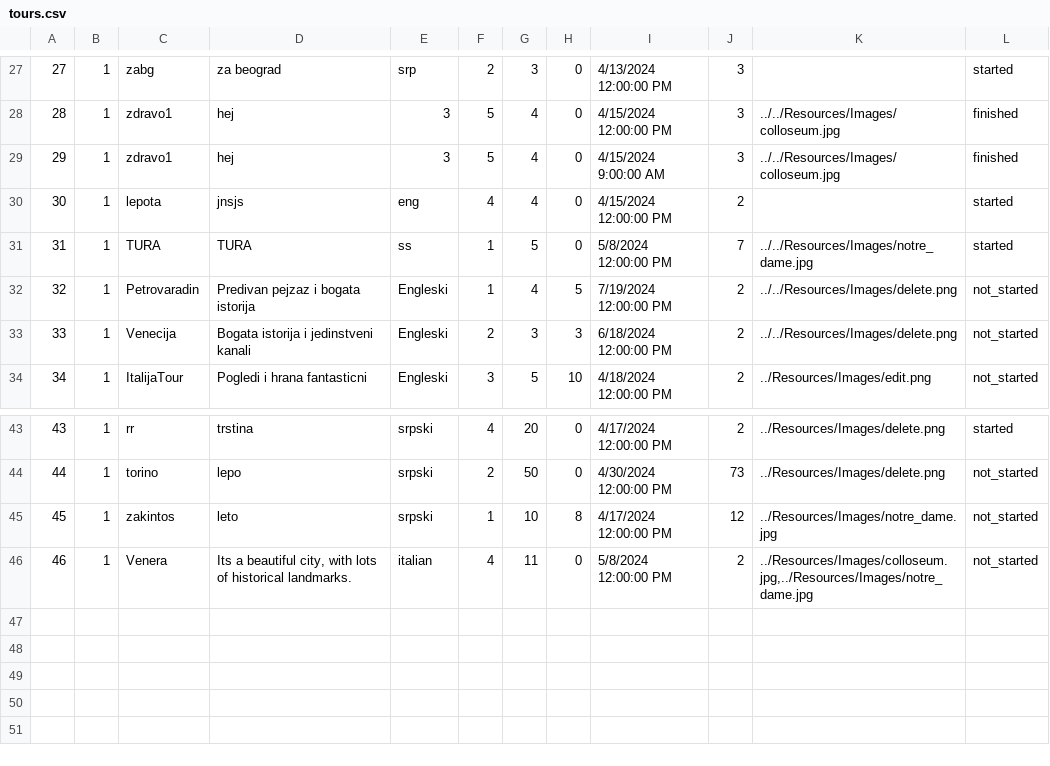
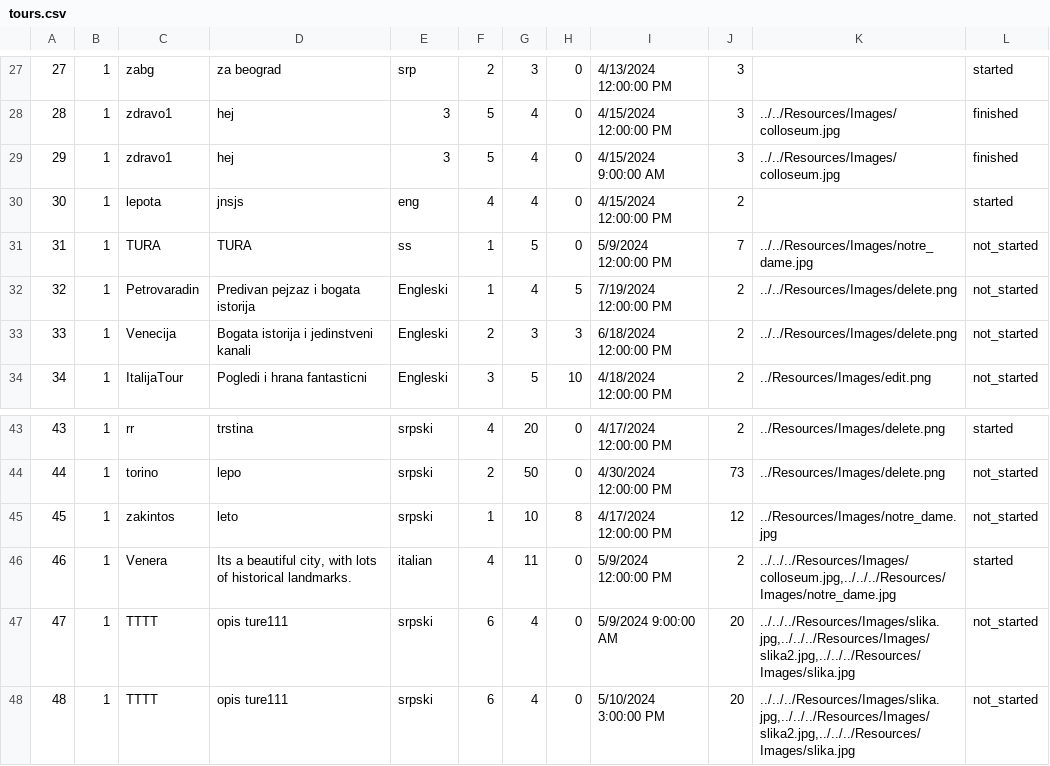
Before and after one commit to m4r1n4181/BookingApp, a CSV file: Resources/Data/tours.csv, drawn as a sheet; only a part is shown, gaps mark what is left out.

Commit message:
zavrsene slike za tourview i create tour

```diff
--- a/Resources/Data/tours.csv
+++ b/Resources/Data/tours.csv
@@ -30,3 +30,3 @@
 30|1|lepota|jnsjs|eng|4|4|0|4/15/2024 12:00:00 PM|2||started
-31|1|TURA|TURA|ss|1|5|0|5/8/2024 12:00:00 PM|7|../../Resources/Images/notre_dame.jpg|started
+31|1|TURA|TURA|ss|1|5|0|5/9/2024 12:00:00 PM|7|../../Resources/Images/notre_dame.jpg|not_started
 32|1|Petrovaradin|Predivan pejzaz i bogata istorija|Engleski|1|4|5|7/19/2024 12:00:00 PM|2|../../Resources/Images/delete.png|not_started
@@ -45,2 +45,4 @@
 45|1|zakintos|leto|srpski|1|10|8|4/17/2024 12:00:00 PM|12|../Resources/Images/notre_dame.jpg|not_started
-46|1|Venera|Its a beautiful city, with lots of historical landmarks.|italian|4|11|0|5/8/2024 12:00:00 PM|2|../Resources/Images/colloseum.jpg,../Resources/Images/notre_dame.jpg|not_started
+46|1|Venera|Its a beautiful city, with lots of historical landmarks.|italian|4|11|0|5/9/2024 12:00:00 PM|2|../../../Resources/Images/colloseum.jpg,../../../Resources/Images/notre_dame.jpg|started
+47|1|TTTT|opis ture111|srpski|6|4|0|5/9/2024 9:00:00 AM|20|../../../Resources/Images/slika.jpg,../../../Resources/Images/slika2.jpg,../../../Resources/Images/slika.jpg|not_started
+48|1|TTTT|opis ture111|srpski|6|4|0|5/10/2024 3:00:00 PM|20|../../../Resources/Images/slika.jpg,../../../Resources/Images/slika2.jpg,../../../Resources/Images/slika.jpg|not_started
```
Also changed, not shown: Resources/Data/keyPoint.csv, 12 other files.
